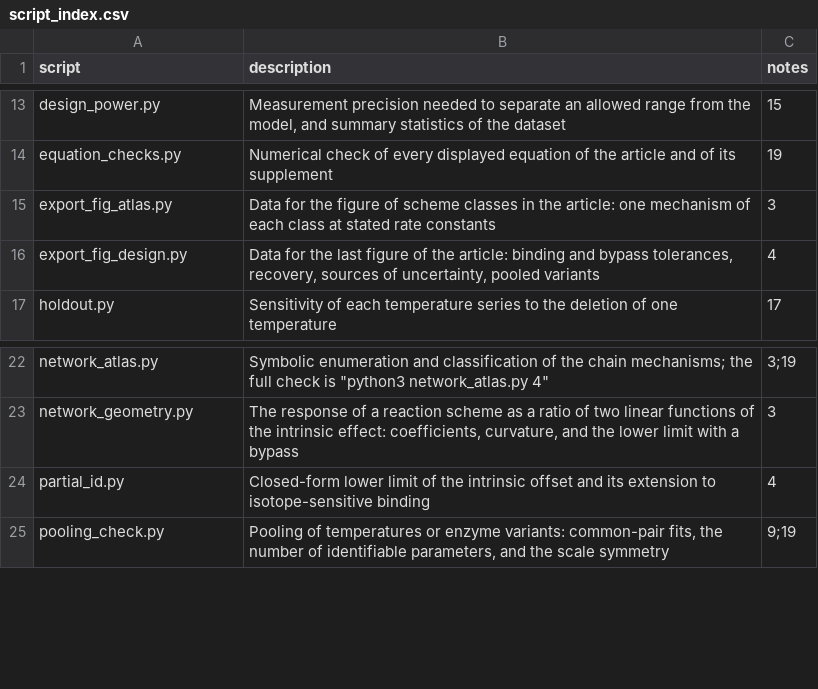
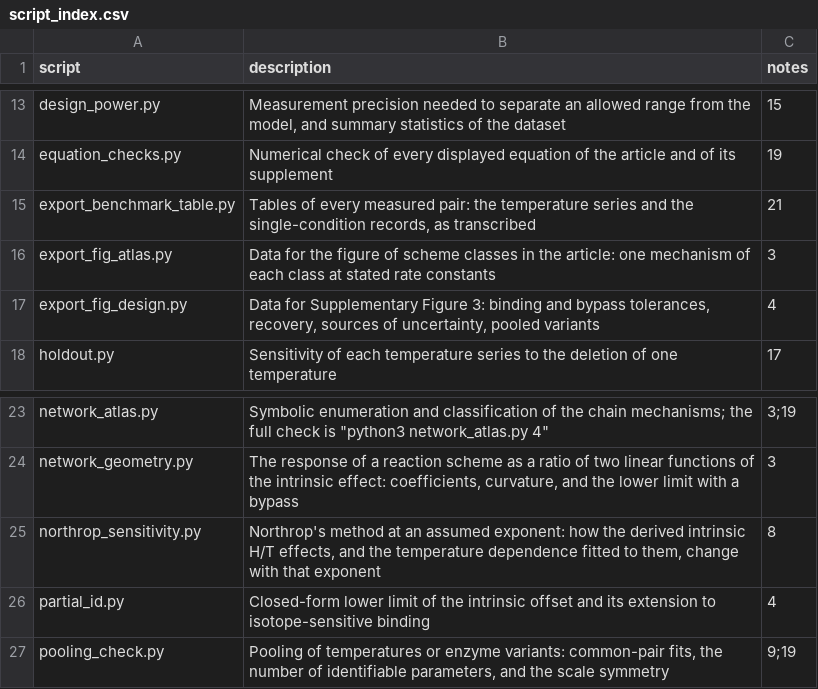
Before and after one commit to ProfessorDong/kie-identifiability, a CSV file: analysis/script_index.csv, drawn as a sheet; only a part is shown, gaps mark what is left out.

Commit message:
Northrop-method sensitivity, bulk-commitment recovery, single-condition table; new title
- northrop_sensitivity.py: how intrinsic effects from Northrop's method depend on
  the exponent it assumes (11.4% per 0.1; Ea difference within 0.37 kcal/mol),
  the worked pair and the commitments it implies, and the shift from treating
  mixed-label series with the shared-tracer form.
- completion.py: recovery of the intrinsic pair from the commitments of the two
  bulk substrates (no tracer ratio), the precision it requires, the margin of a
  test against the reference, and the trapped fraction.
- export_benchmark_table.py: table of the 28 single-condition records.
- audit_numbers.py: guards for these numbers, for the supplement's vocabulary
  and for the supplementary table numbers cited in the text.
- Title: A measured Swain-Schaad exponent is only a lower limit on the
  intrinsic exponent.

```diff
--- a/analysis/script_index.csv
+++ b/analysis/script_index.csv
@@ -14,4 +14,5 @@ design_power.py,"Measurement precision needed to separate an allowed range from
 equation_checks.py,"Numerical check of every displayed equation of the article and of its supplement",19
+export_benchmark_table.py,"Tables of every measured pair: the temperature series and the single-condition records, as transcribed",21
 export_fig_atlas.py,"Data for the figure of scheme classes in the article: one mechanism of each class at stated rate constants",3
-export_fig_design.py,"Data for the last figure of the article: binding and bypass tolerances, recovery, sources of uncertainty, pooled variants",4
+export_fig_design.py,"Data for Supplementary Figure 3: binding and bypass tolerances, recovery, sources of uncertainty, pooled variants",4
 holdout.py,"Sensitivity of each temperature series to the deletion of one temperature",17
@@ -23,2 +24,3 @@ network_atlas.py,"Symbolic enumeration and classification of the chain mechanism
 network_geometry.py,"The response of a reaction scheme as a ratio of two linear functions of the intrinsic effect: coefficients, curvature, and the lower limit with a bypass",3
+northrop_sensitivity.py,"Northrop's method at an assumed exponent: how the derived intrinsic H/T effects, and the temperature dependence fitted to them, change with that exponent",8
 partial_id.py,"Closed-form lower limit of the intrinsic offset and its extension to isotope-sensitive binding",4
```
Also changed, not shown: 12 other files.
